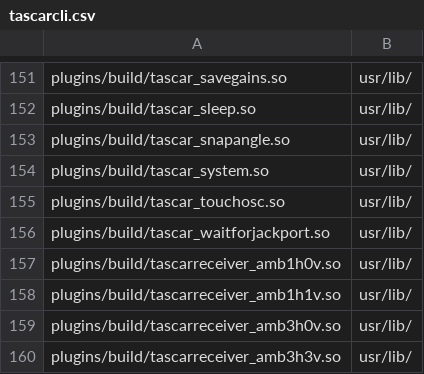
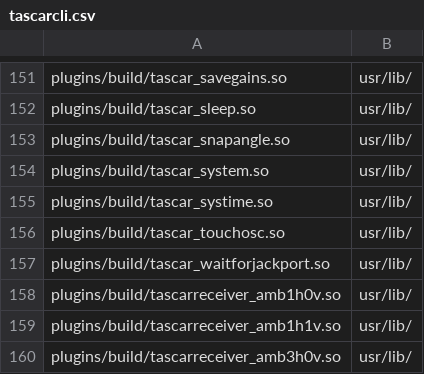
Before and after one commit to HoerTech-gGmbH/tascar, a CSV file: packaging/deb/tascarcli.csv, drawn as a sheet; only a part is shown, gaps mark what is left out; the shorter side is filled out with more unchanged rows; the diff names each change by its address in the sheet, - before the commit and + after, or states it on an @@ line.

Commit message:
system time plugin

```diff
--- a/packaging/deb/tascarcli.csv
+++ b/packaging/deb/tascarcli.csv
+row 155: plugins/build/tascar_systime.so | usr/lib/
```
Also changed, not shown: 1 other file.
